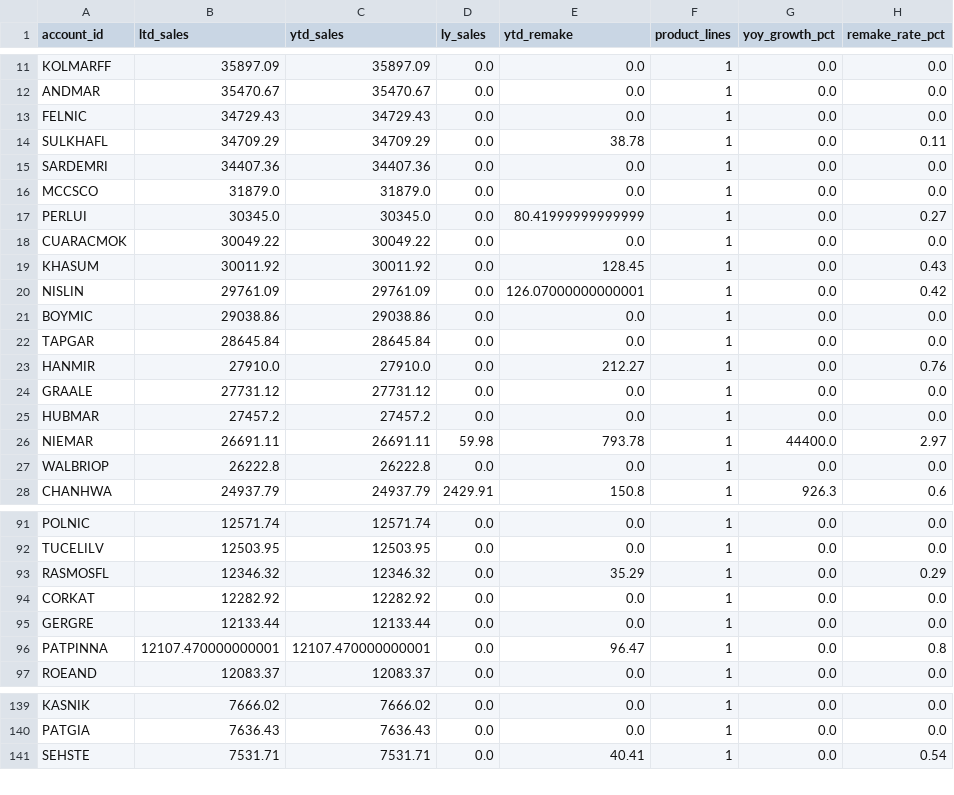
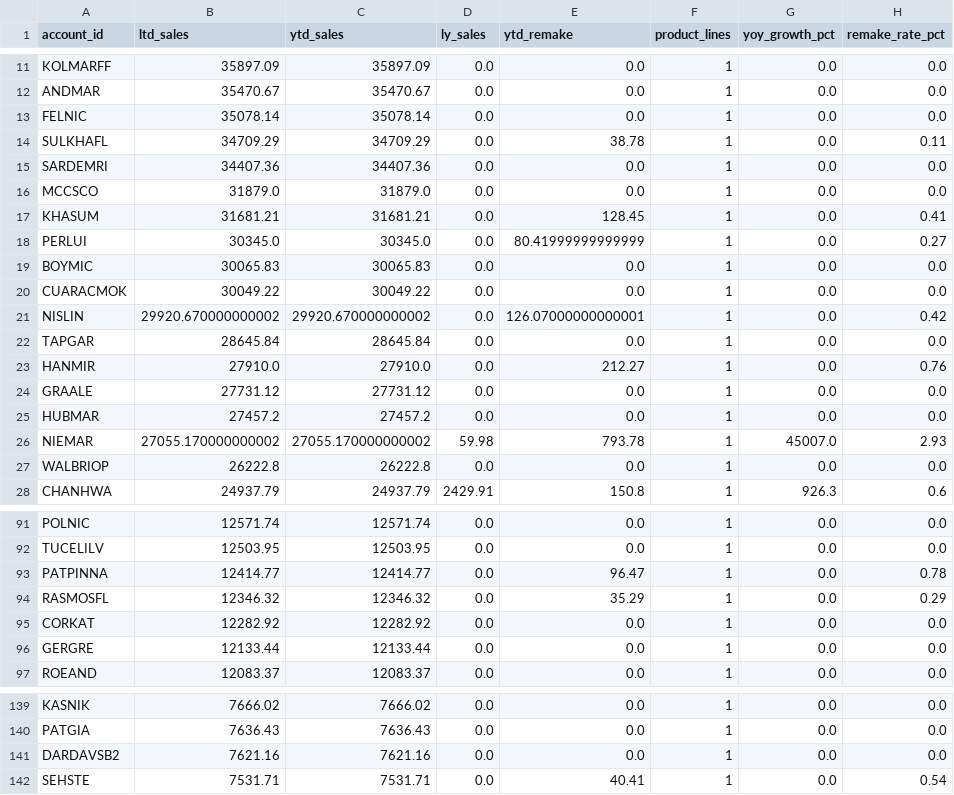
Before and after one commit to danulaszek-bit/artistic-dental-portal, a CSV file: cache/latest/profitability.csv, drawn as a sheet; only a part is shown, gaps mark what is left out; the diff covers the shown part only.

```diff
--- a/cache/latest/profitability.csv
+++ b/cache/latest/profitability.csv
@@ -12,3 +12,3 @@ KOLMARFF,35897.09,35897.09,0.0,0.0,1,0.0,0.0
 ANDMAR,35470.67,35470.67,0.0,0.0,1,0.0,0.0
-FELNIC,34729.43,34729.43,0.0,0.0,1,0.0,0.0
+FELNIC,35078.14,35078.14,0.0,0.0,1,0.0,0.0
 SULKHAFL,34709.29,34709.29,0.0,38.78,1,0.0,0.11
@@ -16,7 +16,7 @@ SARDEMRI,34407.36,34407.36,0.0,0.0,1,0.0,0.0
 MCCSCO,31879.0,31879.0,0.0,0.0,1,0.0,0.0
+KHASUM,31681.21,31681.21,0.0,128.45,1,0.0,0.41
 PERLUI,30345.0,30345.0,0.0,80.41999999999999,1,0.0,0.27
+BOYMIC,30065.83,30065.83,0.0,0.0,1,0.0,0.0
 CUARACMOK,30049.22,30049.22,0.0,0.0,1,0.0,0.0
-KHASUM,30011.92,30011.92,0.0,128.45,1,0.0,0.43
-NISLIN,29761.09,29761.09,0.0,126.07000000000001,1,0.0,0.42
-BOYMIC,29038.86,29038.86,0.0,0.0,1,0.0,0.0
+NISLIN,29920.670000000002,29920.670000000002,0.0,126.07000000000001,1,0.0,0.42
 TAPGAR,28645.84,28645.84,0.0,0.0,1,0.0,0.0
@@ -25,3 +25,3 @@ GRAALE,27731.12,27731.12,0.0,0.0,1,0.0,0.0
 HUBMAR,27457.2,27457.2,0.0,0.0,1,0.0,0.0
-NIEMAR,26691.11,26691.11,59.98,793.78,1,44400.0,2.97
+NIEMAR,27055.170000000002,27055.170000000002,59.98,793.78,1,45007.0,2.93
 WALBRIOP,26222.8,26222.8,0.0,0.0,1,0.0,0.0
@@ -92,2 +92,3 @@ POLNIC,12571.74,12571.74,0.0,0.0,1,0.0,0.0
 TUCELILV,12503.95,12503.95,0.0,0.0,1,0.0,0.0
+PATPINNA,12414.77,12414.77,0.0,96.47,1,0.0,0.78
 RASMOSFL,12346.32,12346.32,0.0,35.29,1,0.0,0.29
@@ -95,3 +96,2 @@ CORKAT,12282.92,12282.92,0.0,0.0,1,0.0,0.0
 GERGRE,12133.44,12133.44,0.0,0.0,1,0.0,0.0
-PATPINNA,12107.470000000001,12107.470000000001,0.0,96.47,1,0.0,0.8
 ROEAND,12083.37,12083.37,0.0,0.0,1,0.0,0.0
@@ -140,2 +140,3 @@ KASNIK,7666.02,7666.02,0.0,0.0,1,0.0,0.0
 PATGIA,7636.43,7636.43,0.0,0.0,1,0.0,0.0
+DARDAVSB2,7621.16,7621.16,0.0,0.0,1,0.0,0.0
 SEHSTE,7531.71,7531.71,0.0,40.41,1,0.0,0.54
```
Also changed, not shown: 4 added rows and 5 removed rows elsewhere in this file, cache/latest/active_accounts_30d.csv, cache/latest/pareto_accounts.csv, 13 other files.
